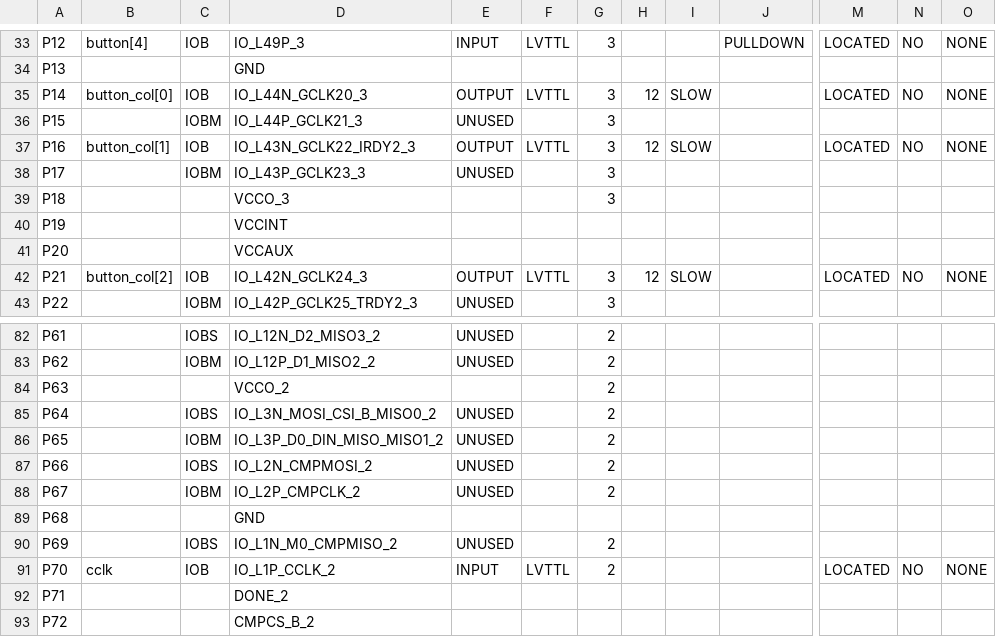
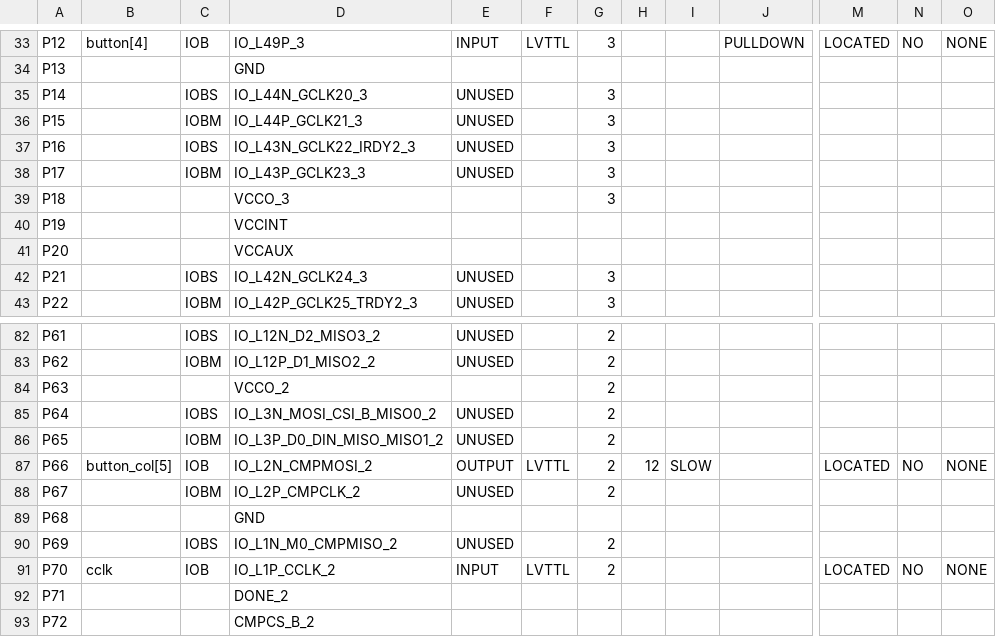
Before and after one commit to grand3110/Morse-De-Coders-Game, a CSV file: work/planAhead/new mojo game v12/new mojo game v12.runs/impl_1/mojo_top_0_routed_pad.csv, drawn as a sheet; only a part is shown, gaps mark what is left out; the diff covers the shown part only; the diff names each change by its address in the sheet, - before the commit and + after, or states it on an @@ line.

```diff
--- a/work/planAhead/new mojo game v12/new mojo game v12.runs/impl_1/mojo_top_0_routed_pad.csv
+++ b/work/planAhead/new mojo game v12/new mojo game v12.runs/impl_1/mojo_top_0_routed_pad.csv
-B35: button_col[0]
+B35: (empty)
-C35: IOB
+C35: IOBS
-E35: OUTPUT
+E35: UNUSED
-F35: LVTTL
+F35: (empty)
-H35: 12
+H35: (empty)
-I35: SLOW
+I35: (empty)
-M35: LOCATED
+M35: (empty)
-N35: NO
+N35: (empty)
-O35: NONE
+O35: (empty)
-B37: button_col[1]
+B37: (empty)
-C37: IOB
+C37: IOBS
-E37: OUTPUT
+E37: UNUSED
-F37: LVTTL
+F37: (empty)
-H37: 12
+H37: (empty)
-I37: SLOW
+I37: (empty)
-M37: LOCATED
+M37: (empty)
-N37: NO
+N37: (empty)
-O37: NONE
+O37: (empty)
-B42: button_col[2]
+B42: (empty)
-C42: IOB
+C42: IOBS
-E42: OUTPUT
+E42: UNUSED
-F42: LVTTL
+F42: (empty)
-H42: 12
+H42: (empty)
-I42: SLOW
+I42: (empty)
-M42: LOCATED
+M42: (empty)
-N42: NO
+N42: (empty)
-O42: NONE
+O42: (empty)
-B87: (empty)
+B87: button_col[5]
-C87: IOBS
+C87: IOB
-E87: UNUSED
+E87: OUTPUT
-F87: (empty)
+F87: LVTTL
-H87: (empty)
+H87: 12
-I87: (empty)
+I87: SLOW
-M87: (empty)
+M87: LOCATED
-N87: (empty)
+N87: NO
-O87: (empty)
+O87: NONE
```
Also changed, not shown: 83 edited cells elsewhere in this file, 58 other files.
